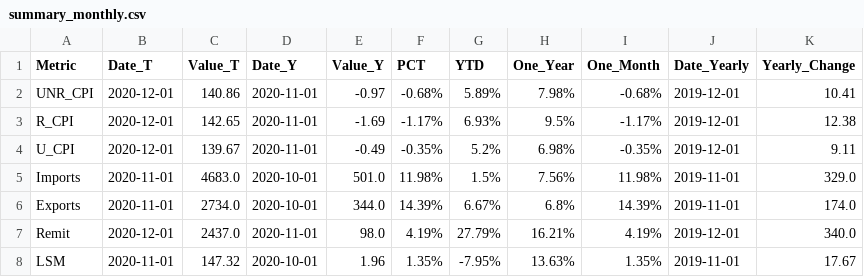
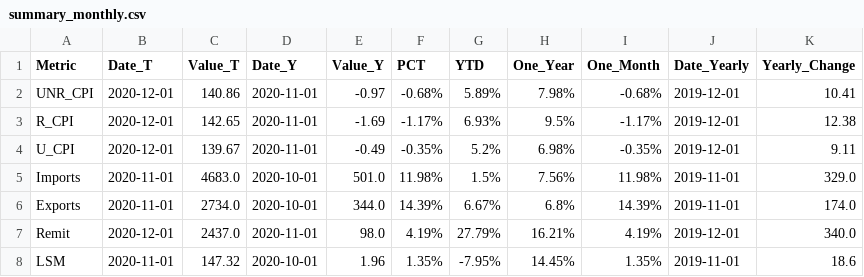
Before and after one commit to agmo1993/macropakistani, a CSV file: data/summary_monthly.csv, drawn as a sheet.

Commit message:
testing

```diff
--- a/data/summary_monthly.csv
+++ b/data/summary_monthly.csv
@@ -7,2 +7,2 @@ Exports,2020-11-01,2734.0,2020-10-01,344.0,14.39%,6.67%,6.8%,14.39%,2019-11-01,1
 Remit,2020-12-01,2437.0,2020-11-01,98.0,4.19%,27.79%,16.21%,4.19%,2019-12-01,340.0
-LSM,2020-11-01,147.32,2020-10-01,1.96,1.35%,-7.95%,13.63%,1.35%,2019-11-01,17.67
+LSM,2020-11-01,147.32,2020-10-01,1.96,1.35%,-7.95%,14.45%,1.35%,2019-11-01,18.6
```
